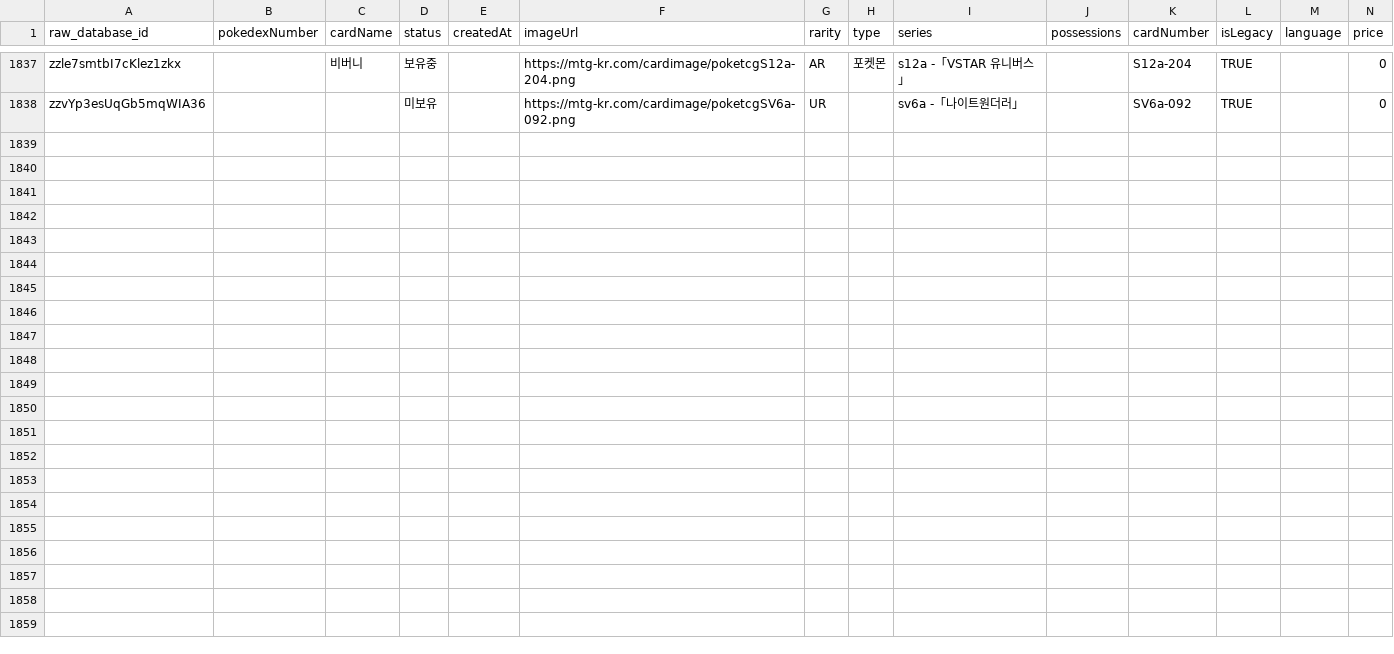
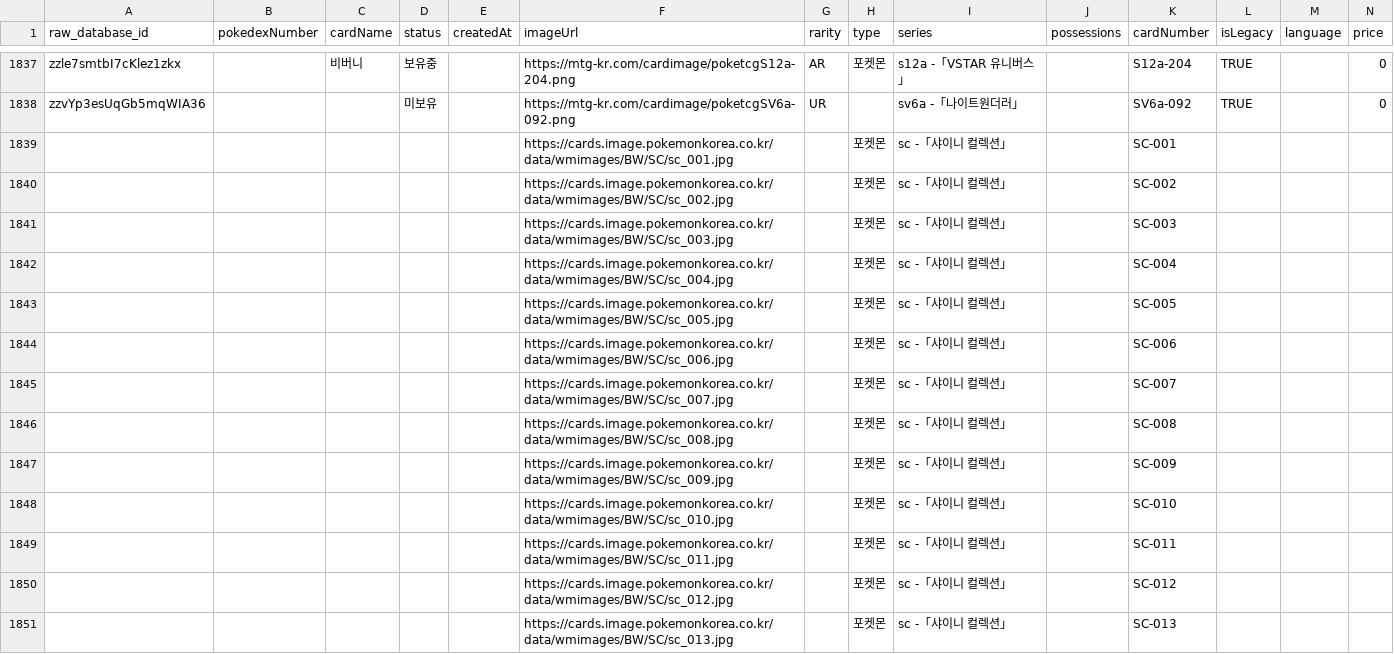
Before and after one commit to bsw3013/pokemon-card-app, a CSV file: database_backups/main_dataset.csv, drawn as a sheet; only a part is shown, gaps mark what is left out; the diff covers the shown part only.

Commit message:
Add files via upload

```diff
--- a/database_backups/main_dataset.csv
+++ b/database_backups/main_dataset.csv
@@ -1838 +1838,14 @@ zzle7smtbI7cKlez1zkx,,비버니,보유중,,https://mtg-kr.com/cardimage/poketcgS
 zzvYp3esUqGb5mqWIA36,,,미보유,,https://mtg-kr.com/cardimage/poketcgSV6a-092.png,UR,,sv6a -「나이트원더러」,,SV6a-092,TRUE,,0
+,,,,,https://cards.image.pokemonkorea.co.kr/data/wmimages/BW/SC/sc_001.jpg,,포켓몬,sc -「샤이니 컬렉션」,,SC-001,,,
+,,,,,https://cards.image.pokemonkorea.co.kr/data/wmimages/BW/SC/sc_002.jpg,,포켓몬,sc -「샤이니 컬렉션」,,SC-002,,,
+,,,,,https://cards.image.pokemonkorea.co.kr/data/wmimages/BW/SC/sc_003.jpg,,포켓몬,sc -「샤이니 컬렉션」,,SC-003,,,
+,,,,,https://cards.image.pokemonkorea.co.kr/data/wmimages/BW/SC/sc_004.jpg,,포켓몬,sc -「샤이니 컬렉션」,,SC-004,,,
+,,,,,https://cards.image.pokemonkorea.co.kr/data/wmimages/BW/SC/sc_005.jpg,,포켓몬,sc -「샤이니 컬렉션」,,SC-005,,,
+,,,,,https://cards.image.pokemonkorea.co.kr/data/wmimages/BW/SC/sc_006.jpg,,포켓몬,sc -「샤이니 컬렉션」,,SC-006,,,
+,,,,,https://cards.image.pokemonkorea.co.kr/data/wmimages/BW/SC/sc_007.jpg,,포켓몬,sc -「샤이니 컬렉션」,,SC-007,,,
+,,,,,https://cards.image.pokemonkorea.co.kr/data/wmimages/BW/SC/sc_008.jpg,,포켓몬,sc -「샤이니 컬렉션」,,SC-008,,,
+,,,,,https://cards.image.pokemonkorea.co.kr/data/wmimages/BW/SC/sc_009.jpg,,포켓몬,sc -「샤이니 컬렉션」,,SC-009,,,
+,,,,,https://cards.image.pokemonkorea.co.kr/data/wmimages/BW/SC/sc_010.jpg,,포켓몬,sc -「샤이니 컬렉션」,,SC-010,,,
+,,,,,https://cards.image.pokemonkorea.co.kr/data/wmimages/BW/SC/sc_011.jpg,,포켓몬,sc -「샤이니 컬렉션」,,SC-011,,,
+,,,,,https://cards.image.pokemonkorea.co.kr/data/wmimages/BW/SC/sc_012.jpg,,포켓몬,sc -「샤이니 컬렉션」,,SC-012,,,
+,,,,,https://cards.image.pokemonkorea.co.kr/data/wmimages/BW/SC/sc_013.jpg,,포켓몬,sc -「샤이니 컬렉션」,,SC-013,,,
```
Also changed, not shown: 12 added rows elsewhere in this file.
